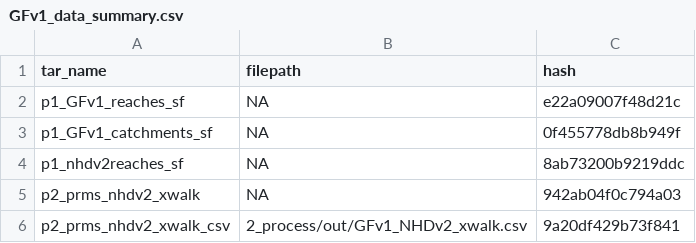
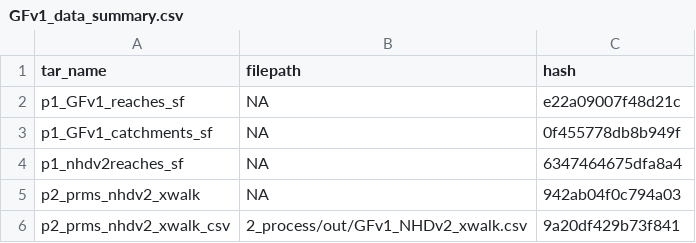
Before and after one commit to USGS-R/drb-network-prep, a CSV file: 2_process/log/GFv1_data_summary.csv, drawn as a sheet.

```diff
--- a/2_process/log/GFv1_data_summary.csv
+++ b/2_process/log/GFv1_data_summary.csv
@@ -3,3 +3,3 @@ p1_GFv1_reaches_sf,NA,e22a09007f48d21c
 p1_GFv1_catchments_sf,NA,0f455778db8b949f
-p1_nhdv2reaches_sf,NA,8ab73200b9219ddc
+p1_nhdv2reaches_sf,NA,6347464675dfa8a4
 p2_prms_nhdv2_xwalk,NA,942ab04f0c794a03
```
Also changed, not shown: 1 other file.
